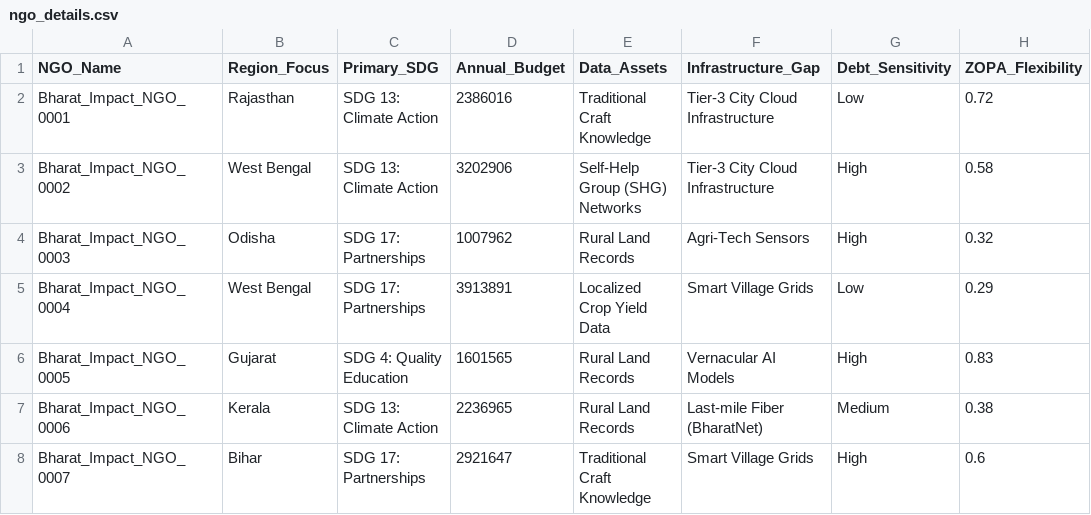
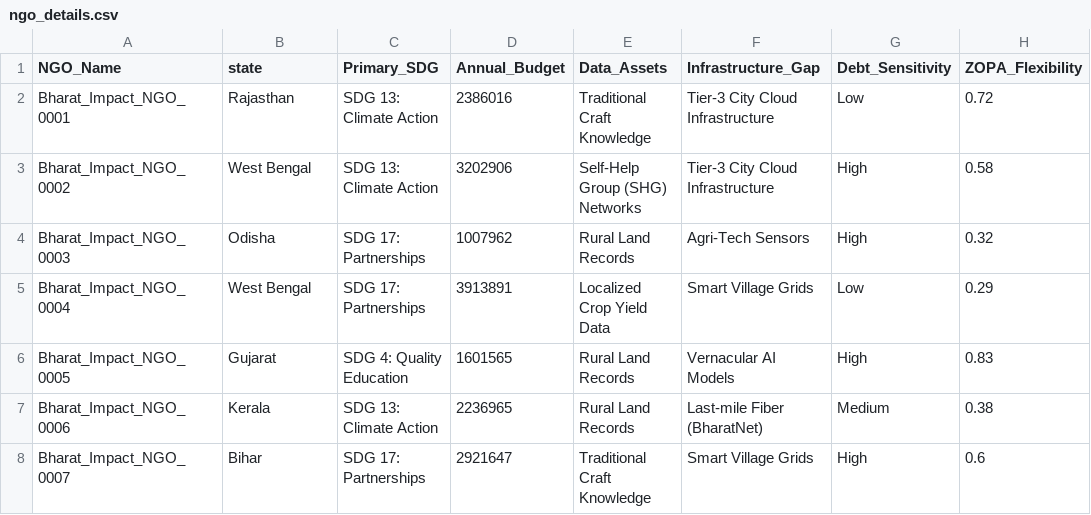
Before and after one commit to Praveen-1503/bridge17, a CSV file: ngo_details.csv, drawn as a sheet; only a part is shown.

Commit message:
Update ngo_details.csv

```diff
--- a/ngo_details.csv
+++ b/ngo_details.csv
@@ -1,2 +1,2 @@
-NGO_Name,Region_Focus,Primary_SDG,Annual_Budget,Data_Assets,Infrastructure_Gap,Debt_Sensitivity,ZOPA_Flexibility
+NGO_Name,state,Primary_SDG,Annual_Budget,Data_Assets,Infrastructure_Gap,Debt_Sensitivity,ZOPA_Flexibility
 Bharat_Impact_NGO_0001,Rajasthan,SDG 13: Climate Action,2386016,Traditional Craft Knowledge,Tier-3 City Cloud Infrastructure,Low,0.72
```
